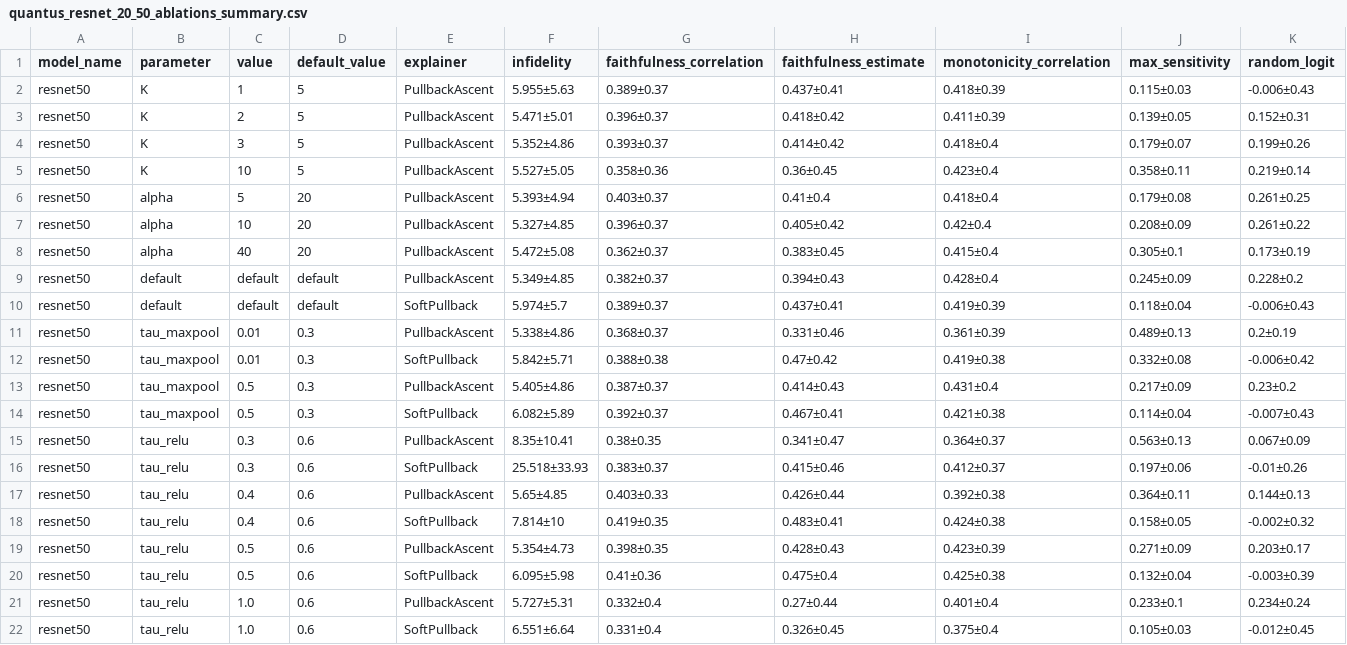
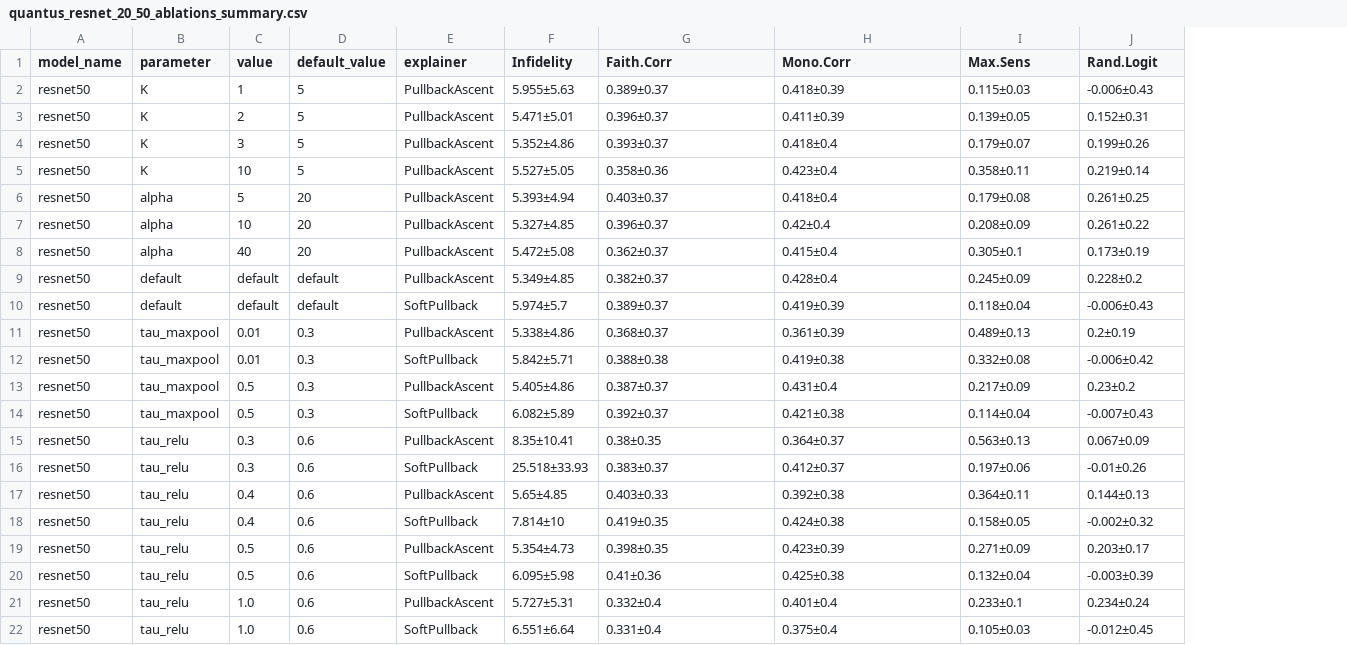
Before and after one commit to 314-Foundation/SemanticPullbacks, a CSV file: results/ablations/quantus_resnet_20_50_ablations_summary.csv, drawn as a sheet; removed rows and columns are numbered as before the commit, all else as after; the diff names each change by its address in the sheet, - before the commit and + after, or states it on an @@ line.

Commit message:
ablations + accentuations imporvs

```diff
--- a/results/ablations/quantus_resnet_20_50_ablations_summary.csv
+++ b/results/ablations/quantus_resnet_20_50_ablations_summary.csv
-column H (faithfulness_estimate), rows 2-22: 0.437±0.41 | 0.418±0.42 | 0.414±0.42 | 0.36±0.45 | 0.41±0.4 | 0.405±0.42 | 0.383±0.45 | 0.394±0.43 | 0.437±0.41 | 0.331±0.46 | 0.47±0.42 | 0.414±0.43 | 0.467±0.41 | 0.341±0.47 | 0.415±0.46 | 0.426±0.44 | 0.483±0.41 | 0.428±0.43 | 0.475±0.4 | 0.27±0.44 | 0.326±0.45
-F1: infidelity
+F1: Infidelity
-G1: faithfulness_correlation
+G1: Faith.Corr
-H1: monotonicity_correlation
+H1: Mono.Corr
-I1: max_sensitivity
+I1: Max.Sens
-J1: random_logit
+J1: Rand.Logit
```
Also changed, not shown: results/ablations/quantus_pvt_20_50_ablations_summary.csv, results/ablations/quantus_vgg_20_50_ablations_summary.csv, 6 other files.
